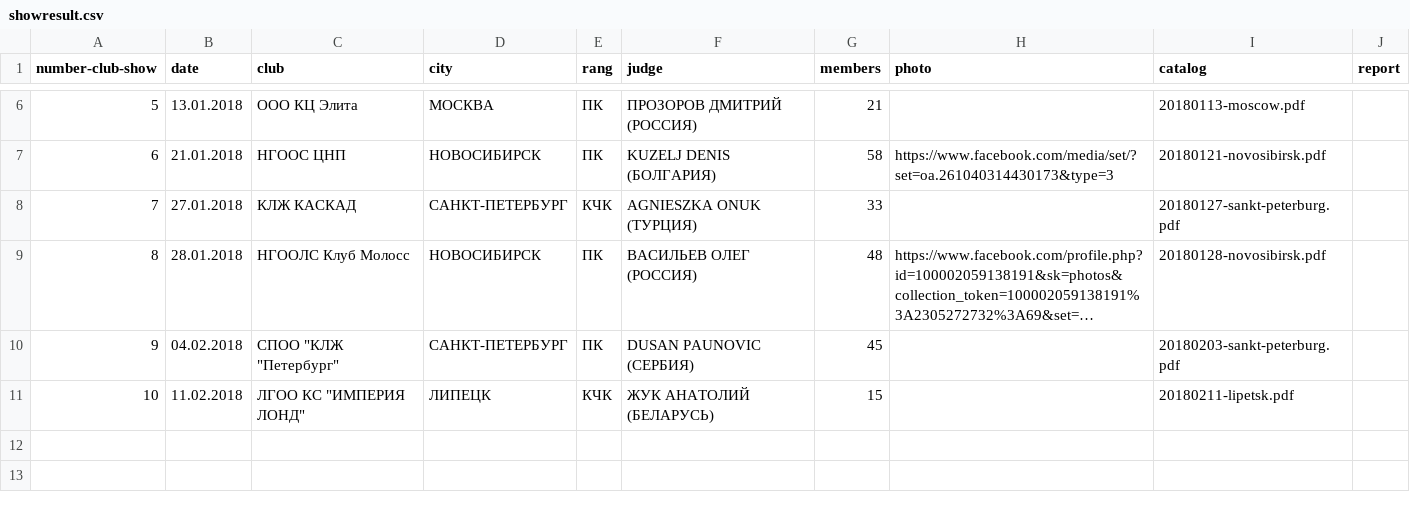
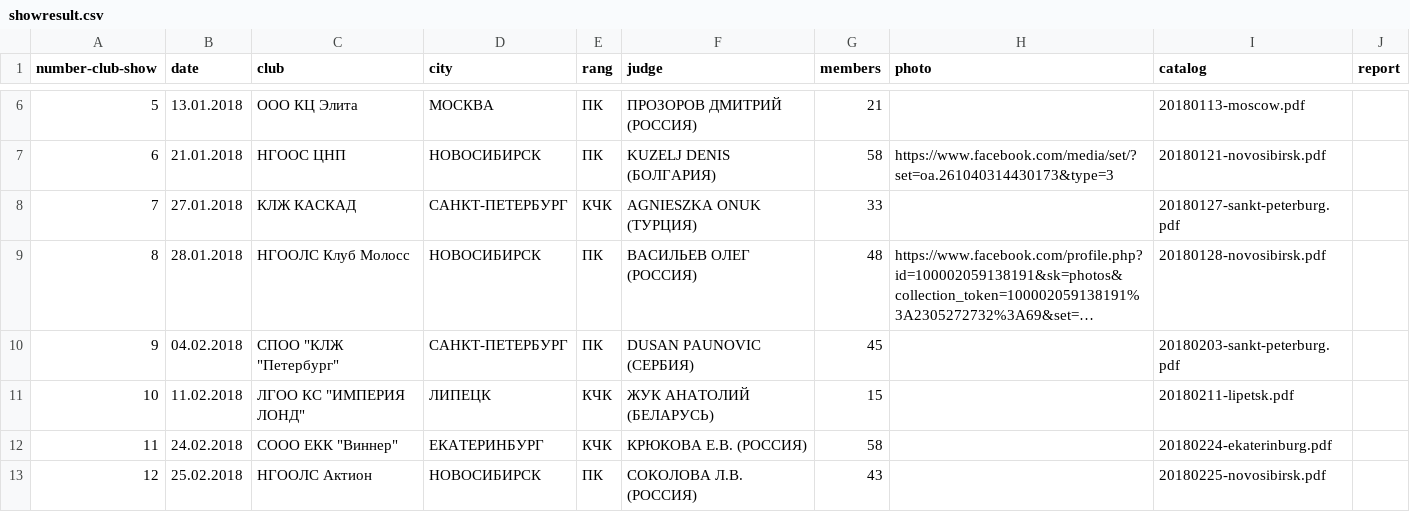
Before and after one commit to Itzamna/nkp-spitz, a CSV file: _data/showresult.csv, drawn as a sheet; only a part is shown, gaps mark what is left out; long unchanged cells end in ….

```diff
--- a/_data/showresult.csv
+++ b/_data/showresult.csv
@@ -11 +11,3 @@ number-club-show,date,club,city,rang,judge,members,photo,catalog,report
 10,11.02.2018,"ЛГОО КС ""ИМПЕРИЯ ЛОНД""",ЛИПЕЦК,КЧК,ЖУК АНАТОЛИЙ (БЕЛАРУСЬ),15,,20180211-lipetsk.pdf,
+11,24.02.2018,"СООО ЕКК ""Виннер"" ",ЕКАТЕРИНБУРГ,КЧК,КРЮКОВА Е.В. (РОССИЯ),58,,20180224-ekaterinburg.pdf,
+12,25.02.2018,НГООЛС Актион,НОВОСИБИРСК,ПК,СОКОЛОВА Л.В. (РОССИЯ),43,,20180225-novosibirsk.pdf,
```
Also changed, not shown: _data/clubs.csv, 6 other files.
